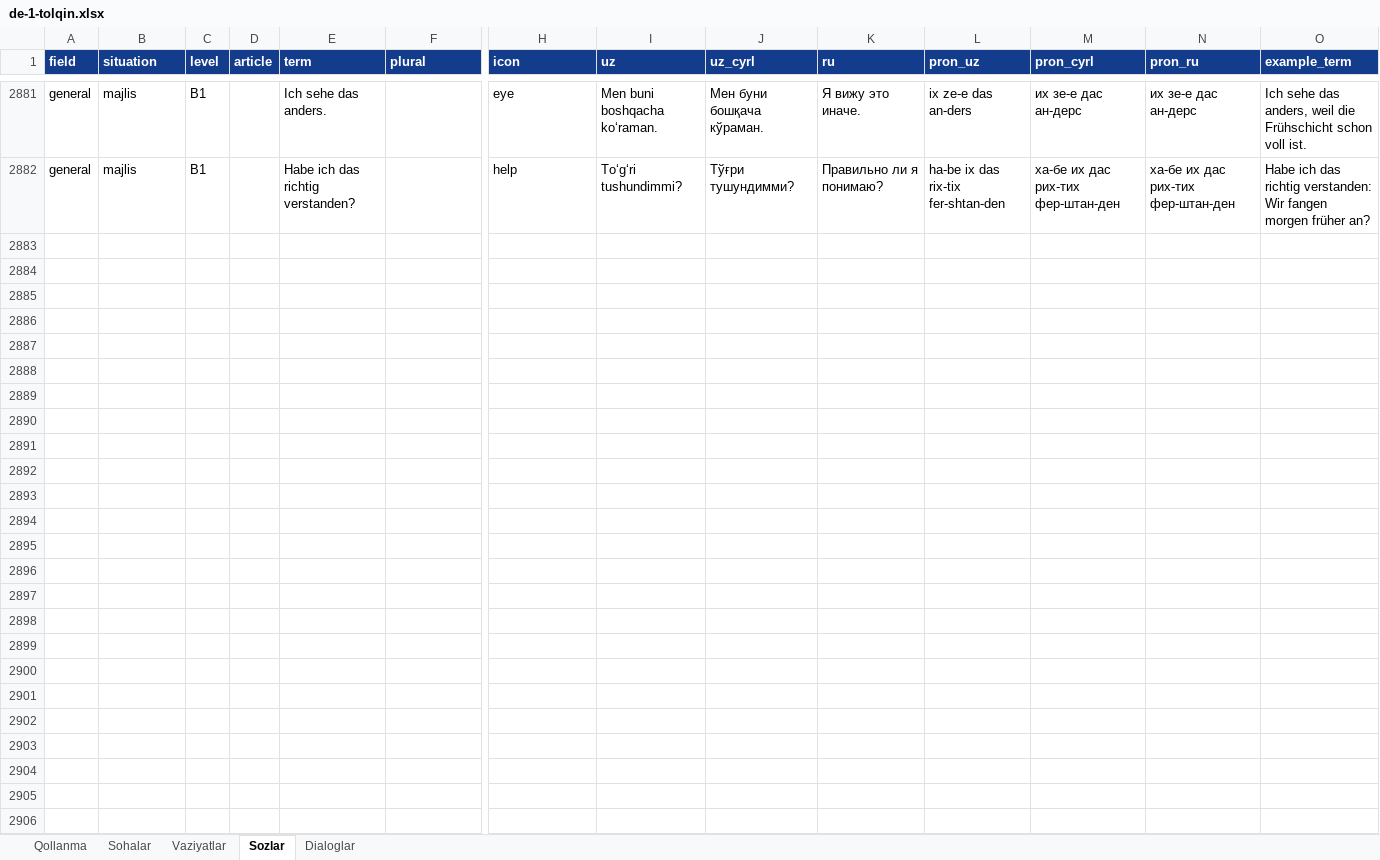
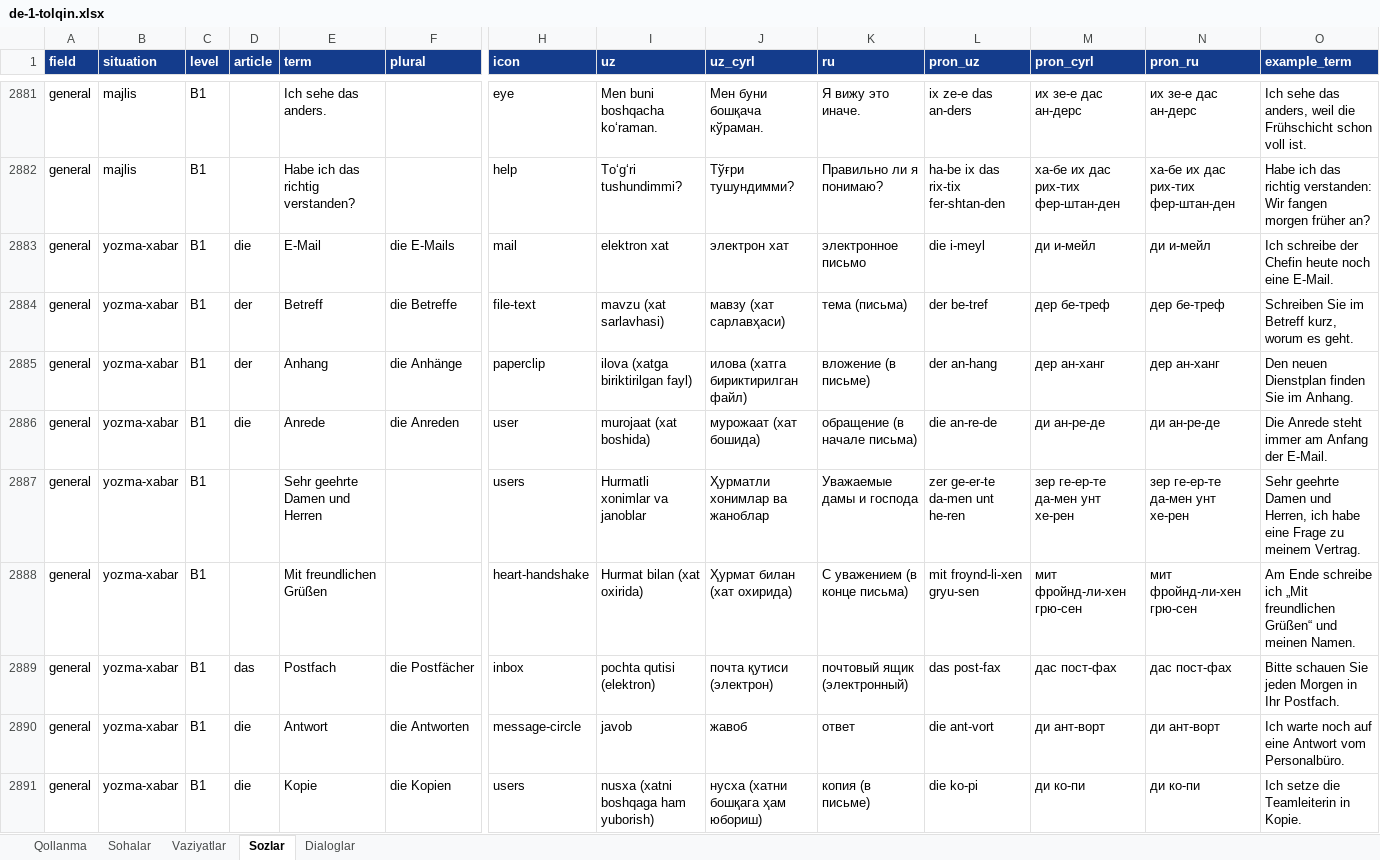
Before and after one commit to Jahon-gir/Qaldirgoch, an Excel workbook: docs/content/de-1-tolqin.xlsx, sheet Sozlar, drawn as a sheet; only a part is shown, gaps mark what is left out; values as stored, in another font and other column widths than the file's, no borders; rows hold the shown columns only; the diff covers the shown part only; the diff names each change by its address in the sheet, - before the commit and + after, or states it on an @@ line.

```diff
--- a/docs/content/de-1-tolqin.xlsx (sheet Sozlar)
+++ b/docs/content/de-1-tolqin.xlsx (sheet Sozlar)
+row 2883: general | yozma-xabar | B1 | die | E-Mail | die E-Mails | mail | elektron xat | электрон хат | электронное письмо | die i-meyl | ди и-мейл | ди и-мейл | Ich schreibe der Chefin heute noch eine E-Mail.
+row 2884: general | yozma-xabar | B1 | der | Betreff | die Betreffe | file-text | mavzu (xat sarlavhasi) | мавзу (хат сарлавҳаси) | тема (письма) | der be-tref | дер бе-треф | дер бе-треф | Schreiben Sie im Betreff kurz, worum es geht.
+row 2885: general | yozma-xabar | B1 | der | Anhang | die Anhänge | paperclip | ilova (xatga biriktirilgan fayl) | илова (хатга бириктирилган файл) | вложение (в письме) | der an-hang | дер ан-ханг | дер ан-ханг | Den neuen Dienstplan finden Sie im Anhang.
+row 2886: general | yozma-xabar | B1 | die | Anrede | die Anreden | user | murojaat (xat boshida) | мурожаат (хат бошида) | обращение (в начале письма) | die an-re-de | ди ан-ре-де | ди ан-ре-де | Die Anrede steht immer am Anfang der E-Mail.
+row 2887: general | yozma-xabar | B1 |  | Sehr geehrte Damen und Herren |  | users | Hurmatli xonimlar va janoblar | Ҳурматли хонимлар ва жаноблар | Уважаемые дамы и господа | zer ge-er-te da-men unt he-ren | зер ге-ер-те да-мен унт хе-рен | зер ге-ер-те да-мен унт хе-рен | Sehr geehrte Damen und Herren, ich habe eine Frage zu meinem Vertrag.
+row 2888: general | yozma-xabar | B1 |  | Mit freundlichen Grüßen |  | heart-handshake | Hurmat bilan (xat oxirida) | Ҳурмат билан (хат охирида) | С уважением (в конце письма) | mit froynd-li-xen gryu-sen | мит фройнд-ли-хен грю-сен | мит фройнд-ли-хен грю-сен | Am Ende schreibe ich „Mit freundlichen Grüßen“ und meinen Namen.
+row 2889: general | yozma-xabar | B1 | das | Postfach | die Postfächer | inbox | pochta qutisi (elektron) | почта қутиси (электрон) | почтовый ящик (электронный) | das post-fax | дас пост-фах | дас пост-фах | Bitte schauen Sie jeden Morgen in Ihr Postfach.
+row 2890: general | yozma-xabar | B1 | die | Antwort | die Antworten | message-circle | javob | жавоб | ответ | die ant-vort | ди ант-ворт | ди ант-ворт | Ich warte noch auf eine Antwort vom Personalbüro.
+row 2891: general | yozma-xabar | B1 | die | Kopie | die Kopien | users | nusxa (xatni boshqaga ham yuborish) | нусха (хатни бошқага ҳам юбориш) | копия (в письме) | die ko-pi | ди ко-пи | ди ко-пи | Ich setze die Teamleiterin in Kopie.
```
Also changed, not shown: 11 added rows elsewhere in this sheet, sheet Dialoglar, sheet Vaziyatlar, 6 other files.
